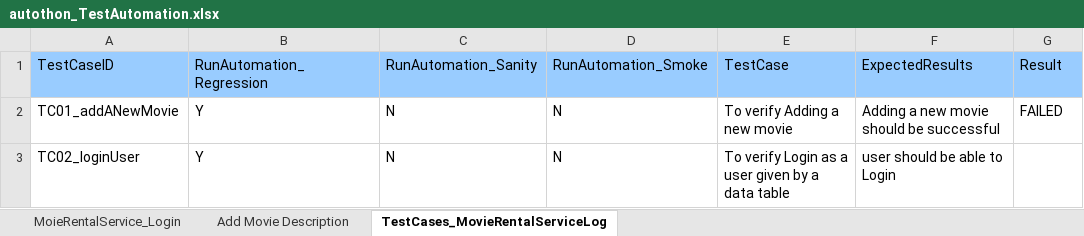
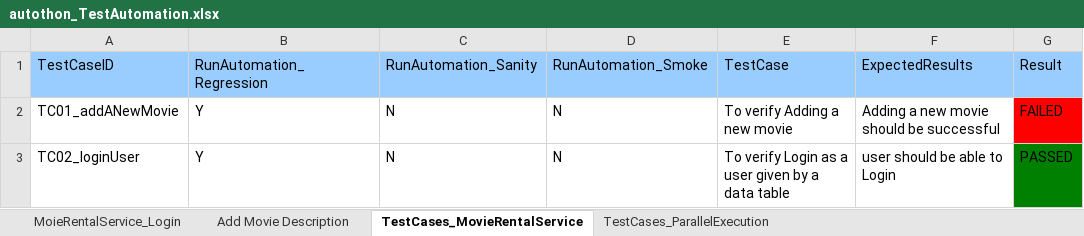
Before and after one commit to puneetamishra1/Hugs-for-bugs, an Excel workbook: Autothon/extentreport/autothon_TestAutomation.xlsx, sheet TestCases_MovieRentalService, drawn as a sheet; values as stored, in another font and other column widths than the file's, no borders; the diff names each change by its address in the sheet, - before the commit and + after, or states it on an @@ line.

Commit message:
Commit Test Automation V2

```diff
--- a/Autothon/extentreport/autothon_TestAutomation.xlsx (sheet TestCases_MovieRentalService)
+++ b/Autothon/extentreport/autothon_TestAutomation.xlsx (sheet TestCases_MovieRentalService)
-sheet tab: TestCases_MovieRentalServiceLog
+sheet tab: TestCases_MovieRentalService
+sheet tab: TestCases_ParallelExecution
-G2 fill: none
+G2 fill: #FF0000
-G3: (empty)
+G3: PASSED
-G3 fill: none
+G3 fill: #008000
```
Also changed, not shown: sheet Add Movie Description, 21 other files.
